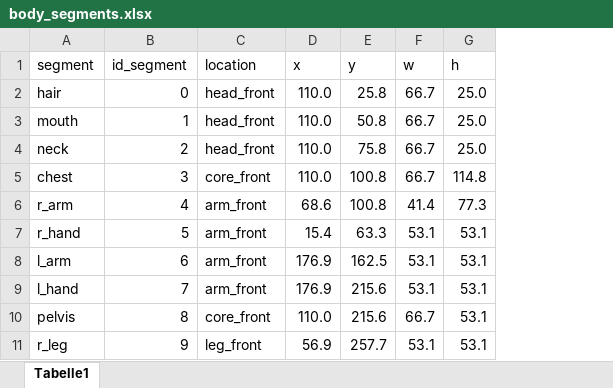
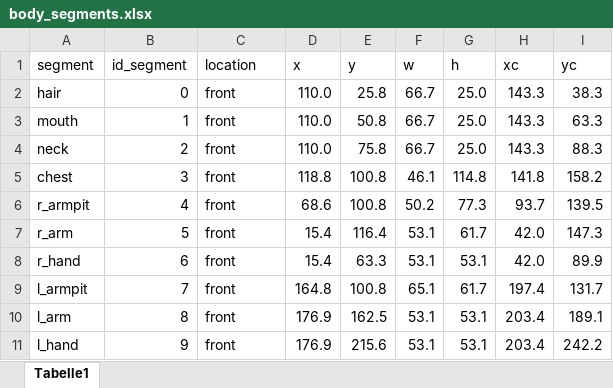
Before and after one commit to EdgardoCS/smell-jena, an Excel workbook: source/data/body_segments.xlsx, sheet Tabelle1, drawn as a sheet; only a part is shown; values as stored, in another font and other column widths than the file's, no cell formats; the diff covers the shown part only; the diff names each change by its address in the sheet, - before the commit and + after, or states it on an @@ line.

```diff
--- a/source/data/body_segments.xlsx (sheet Tabelle1)
+++ b/source/data/body_segments.xlsx (sheet Tabelle1)
+column H (xc), rows 2-11: 143.3 | 143.3 | 143.3 | 141.8 | 93.7 | 42.0 | 42.0 | 197.4 | 203.4 | 203.4
+column I (yc), rows 2-11: 38.3 | 63.3 | 88.3 | 158.2 | 139.5 | 147.3 | 89.9 | 131.7 | 189.1 | 242.2
-C2:C4 (location): head_front
+C2:C4 (location): front
-C5 (location): core_front
+C5 (location): front
-D5 (x): 110.0
+D5 (x): 118.8
-F5 (w): 66.7
+F5 (w): 46.1
-A6 (segment): r_arm
+A6 (segment): r_armpit
-C6:C9 (location): arm_front
+C6:C9 (location): front
-F6 (w): 41.4
+F6 (w): 50.2
-A7 (segment): r_hand
+A7 (segment): r_arm
-E7 (y): 63.3
+E7 (y): 116.4
-G7 (h): 53.1
+G7 (h): 61.7
-A8 (segment): l_arm
+A8 (segment): r_hand
-D8 (x): 176.9
+D8 (x): 15.4
-E8 (y): 162.5
+E8 (y): 63.3
-A9 (segment): l_hand
+A9 (segment): l_armpit
-D9 (x): 176.9
+D9 (x): 164.8
-E9 (y): 215.6
+E9 (y): 100.8
-F9 (w): 53.1
+F9 (w): 65.1
-G9 (h): 53.1
+G9 (h): 61.7
-A10 (segment): pelvis
+A10 (segment): l_arm
-C10 (location): core_front
+C10 (location): front
-D10 (x): 110.0
+D10 (x): 176.9
-E10 (y): 215.6
+E10 (y): 162.5
-F10 (w): 66.7
+F10 (w): 53.1
-A11 (segment): r_leg
+A11 (segment): l_hand
-C11 (location): leg_front
+C11 (location): front
-D11 (x): 56.9
+D11 (x): 176.9
-E11 (y): 257.7
+E11 (y): 215.6
```
Also changed, not shown: 12 added rows and 97 edited cells elsewhere in this sheet, cell formats, 5 other files.
